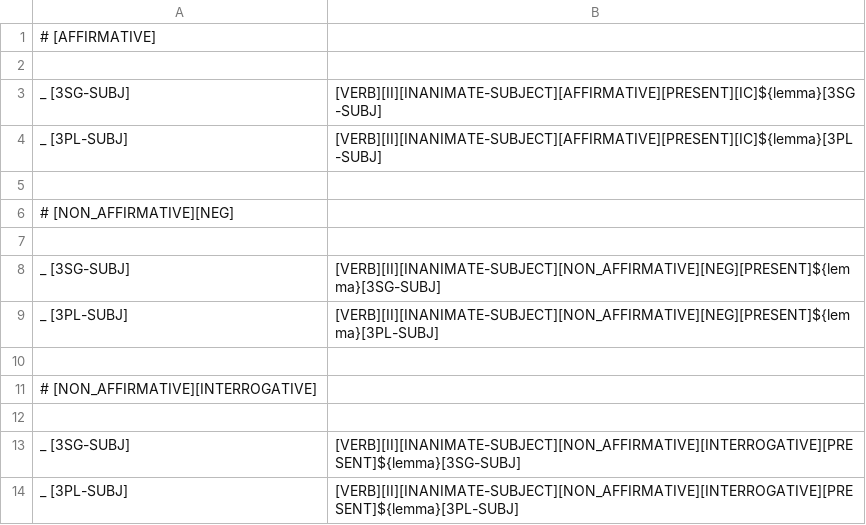
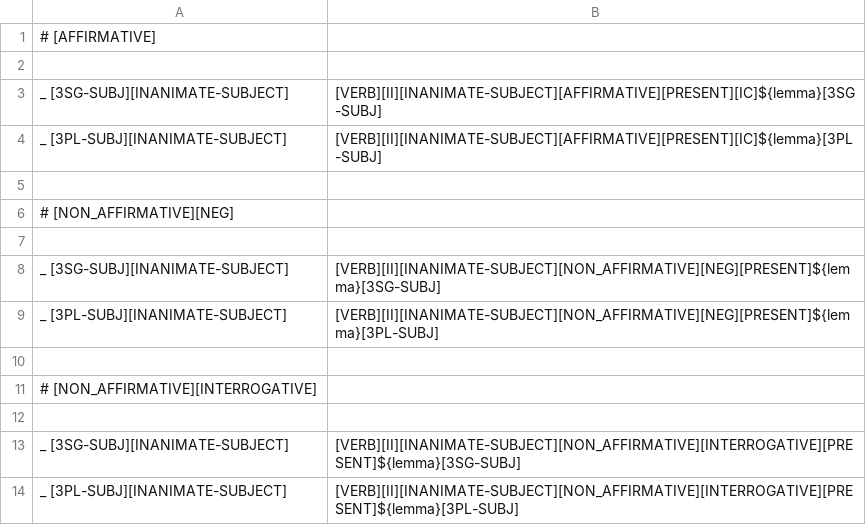
Before and after one commit to sarahrmoeller/cree-intelligent-dictionary, a TSV file: src/arpeng/resources/layouts/II.tsv, drawn as a sheet.

```diff
--- a/src/arpeng/resources/layouts/II.tsv
+++ b/src/arpeng/resources/layouts/II.tsv
@@ -2,4 +2,4 @@
 
-_ [3SG-SUBJ]	[VERB][II][INANIMATE-SUBJECT][AFFIRMATIVE][PRESENT][IC]${lemma}[3SG-SUBJ]
-_ [3PL-SUBJ]	[VERB][II][INANIMATE-SUBJECT][AFFIRMATIVE][PRESENT][IC]${lemma}[3PL-SUBJ]
+_ [3SG-SUBJ][INANIMATE-SUBJECT]	[VERB][II][INANIMATE-SUBJECT][AFFIRMATIVE][PRESENT][IC]${lemma}[3SG-SUBJ]
+_ [3PL-SUBJ][INANIMATE-SUBJECT]	[VERB][II][INANIMATE-SUBJECT][AFFIRMATIVE][PRESENT][IC]${lemma}[3PL-SUBJ]
 
@@ -7,4 +7,4 @@ _ [3PL-SUBJ]	[VERB][II][INANIMATE-SUBJECT][AFFIRMATIVE][PRESENT][IC]${lemma}[3PL
 
-_ [3SG-SUBJ]	[VERB][II][INANIMATE-SUBJECT][NON_AFFIRMATIVE][NEG][PRESENT]${lemma}[3SG-SUBJ]
-_ [3PL-SUBJ]	[VERB][II][INANIMATE-SUBJECT][NON_AFFIRMATIVE][NEG][PRESENT]${lemma}[3PL-SUBJ]
+_ [3SG-SUBJ][INANIMATE-SUBJECT]	[VERB][II][INANIMATE-SUBJECT][NON_AFFIRMATIVE][NEG][PRESENT]${lemma}[3SG-SUBJ]
+_ [3PL-SUBJ][INANIMATE-SUBJECT]	[VERB][II][INANIMATE-SUBJECT][NON_AFFIRMATIVE][NEG][PRESENT]${lemma}[3PL-SUBJ]
 
@@ -12,3 +12,3 @@ _ [3PL-SUBJ]	[VERB][II][INANIMATE-SUBJECT][NON_AFFIRMATIVE][NEG][PRESENT]${lemma
 
-_ [3SG-SUBJ]	[VERB][II][INANIMATE-SUBJECT][NON_AFFIRMATIVE][INTERROGATIVE][PRESENT]${lemma}[3SG-SUBJ]
-_ [3PL-SUBJ]	[VERB][II][INANIMATE-SUBJECT][NON_AFFIRMATIVE][INTERROGATIVE][PRESENT]${lemma}[3PL-SUBJ]
+_ [3SG-SUBJ][INANIMATE-SUBJECT]	[VERB][II][INANIMATE-SUBJECT][NON_AFFIRMATIVE][INTERROGATIVE][PRESENT]${lemma}[3SG-SUBJ]
+_ [3PL-SUBJ][INANIMATE-SUBJECT]	[VERB][II][INANIMATE-SUBJECT][NON_AFFIRMATIVE][INTERROGATIVE][PRESENT]${lemma}[3PL-SUBJ]
```
Also changed, not shown: src/arpeng/resources/altlabel.tsv, 1 other file.
